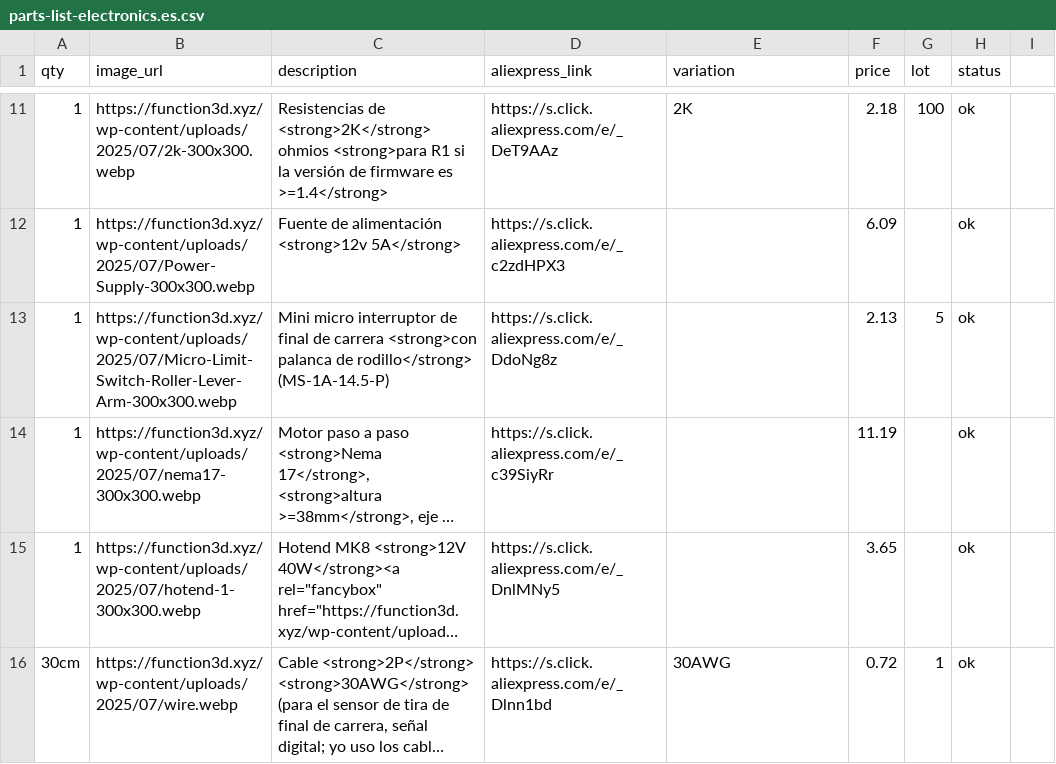
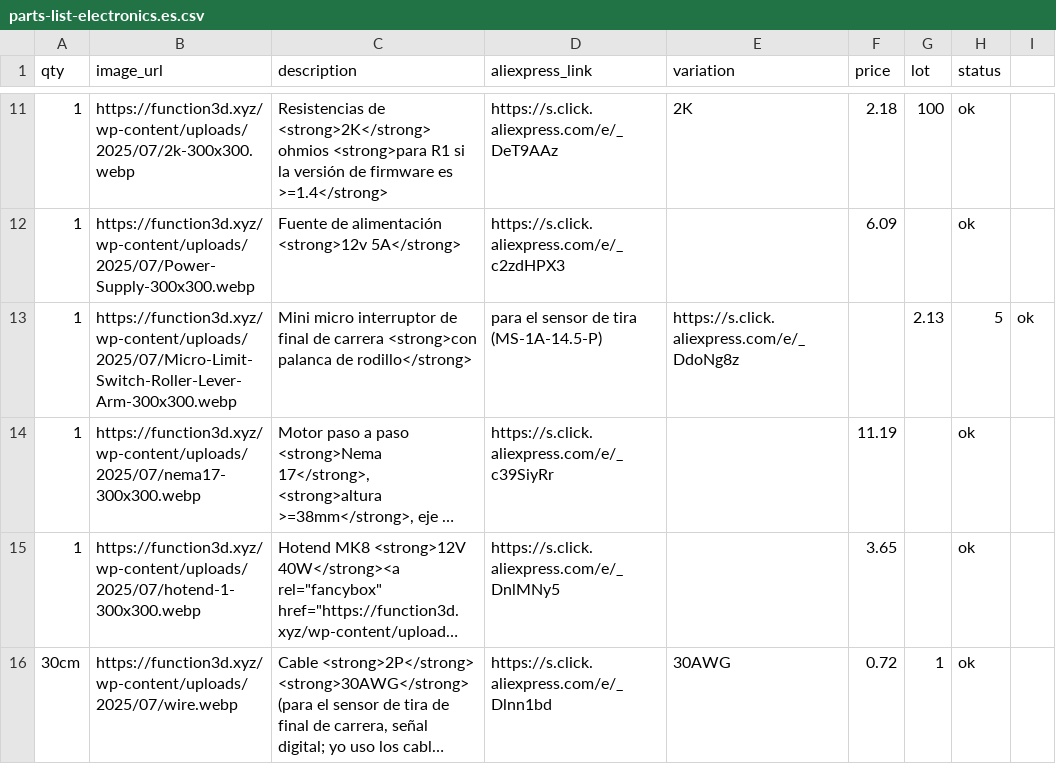
Before and after one commit to function3d/petalot, a CSV file: parts-list-electronics.es.csv, drawn as a sheet; only a part is shown, gaps mark what is left out; long unchanged cells end in …; removed rows and columns are numbered as before the commit, all else as after; the diff names each change by its address in the sheet, - before the commit and + after, or states it on an @@ line.

Commit message:
data(es): mirror EN strip-sensor note on micro limit switch

```diff
--- a/parts-list-electronics.es.csv
+++ b/parts-list-electronics.es.csv
-row 13: 1 | https://function3d.xyz/wp-content/uploads/2025/07/Micro-Limit-Switch-Roller-Lever-Arm-300x300.webp | Mini micro interruptor de final de carrera <strong>con palanca de rodillo</strong> (MS-1A-14.5-P) | https://s.click.aliexpress.com/e/_DdoNg8z |  | 2.13 | 5 | ok
+row 13: 1 | https://function3d.xyz/wp-content/uploads/2025/07/Micro-Limit-Switch-Roller-Lever-Arm-300x300.webp | Mini micro interruptor de final de carrera <strong>con palanca de rodillo</strong> | para el sensor de tira (MS-1A-14.5-P) | https://s.click.aliexpress.com/e/_DdoNg8z |  | 2.13 | 5 | ok
```
Also changed, not shown: parts-list-electronics.csv, 2 other files.
